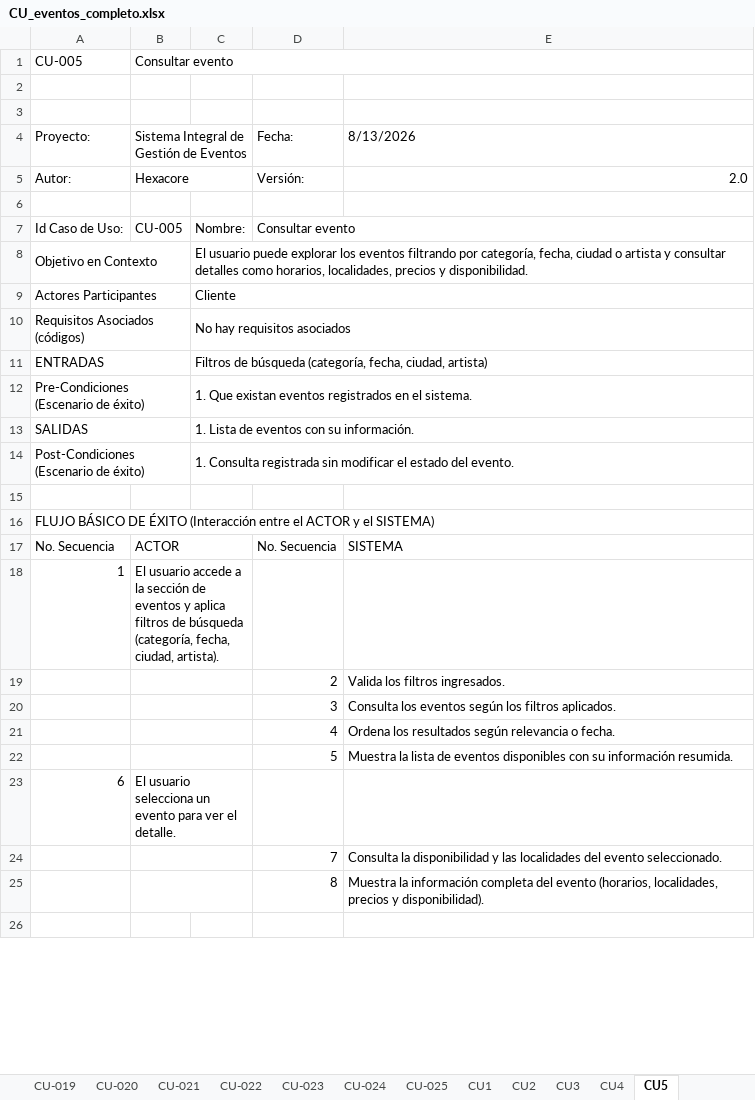
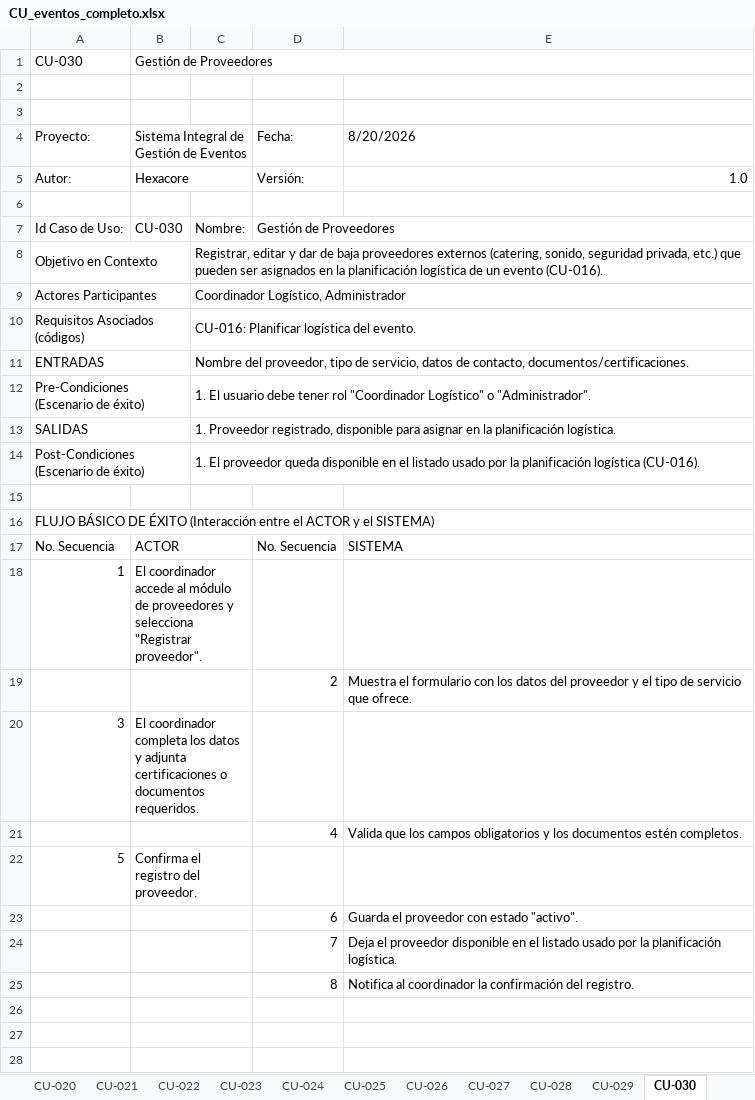
Before and after one commit to Emperador24/ArquiSoftware, an Excel workbook: Submission/CU_eventos_completo.xlsx, sheet CU-030, drawn as a sheet; only a part is shown; values as stored, in another font and other column widths than the file's, no cell formats; removed rows and columns are numbered as before the commit, all else as after; the diff covers the shown part only; the diff names each change by its address in the sheet, - before the commit and + after, or states it on an @@ line.

```diff
--- a/Submission/CU_eventos_completo.xlsx (sheet CU-030)
+++ b/Submission/CU_eventos_completo.xlsx (sheet CU-030)
-sheet tab: CU5
+sheet tab: CU-030
+sheet tab: CU-026
+sheet tab: CU-027
+sheet tab: CU-028
+sheet tab: CU-029
-row 1: CU-005 | Consultar evento
+row 1: CU-030 | Gestión de Proveedores
-E4: 8/13/2026
+E4: 8/20/2026
-E5: 2.0
+E5: 1.0
-B7: CU-005
+B7: CU-030
-D7: Consultar evento
+D7: Gestión de Proveedores
-C8: El usuario puede explorar los eventos filtrando por categoría, fecha, ciudad o artista y consultar detalles como horarios, localidades, precios y disponibilidad.
+C8: Registrar, editar y dar de baja proveedores externos (catering, sonido, seguridad privada, etc.) que pueden ser asignados en la planificación logística de un evento (CU-016).
-C9: Cliente
+C9: Coordinador Logístico, Administrador
-C10: No hay requisitos asociados
+C10: CU-016: Planificar logística del evento.
-C11: Filtros de búsqueda (categoría, fecha, ciudad, artista)
+C11: Nombre del proveedor, tipo de servicio, datos de contacto, documentos/certificaciones.
-C12: 1. Que existan eventos registrados en el sistema.
+C12: 1. El usuario debe tener rol "Coordinador Logístico" o "Administrador".
-C13: 1. Lista de eventos con su información.
+C13: 1. Proveedor registrado, disponible para asignar en la planificación logística.
-C14: 1. Consulta registrada sin modificar el estado del evento.
+C14: 1. El proveedor queda disponible en el listado usado por la planificación logística (CU-016).
-B18: El usuario accede a la sección de eventos y aplica filtros de búsqueda (categoría, fecha, ciudad, artista).
+B18: El coordinador accede al módulo de proveedores y selecciona "Registrar proveedor".
-E19: Valida los filtros ingresados.
+E19: Muestra el formulario con los datos del proveedor y el tipo de servicio que ofrece.
-row 20:  |  |  | 3 | Consulta los eventos según los filtros aplicados.
+row 20: 3 | El coordinador completa los datos y adjunta certificaciones o documentos requeridos.
-E21: Ordena los resultados según relevancia o fecha.
+E21: Valida que los campos obligatorios y los documentos estén completos.
-row 22:  |  |  | 5 | Muestra la lista de eventos disponibles con su información resumida.
-row 23: 6 | El usuario selecciona un evento para ver el detalle.
+row 22: 5 | Confirma el registro del proveedor.
+row 23:  |  |  | 6 | Guarda el proveedor con estado "activo".
-E24: Consulta la disponibilidad y las localidades del evento seleccionado.
+E24: Deja el proveedor disponible en el listado usado por la planificación logística.
-E25: Muestra la información completa del evento (horarios, localidades, precios y disponibilidad).
+E25: Notifica al coordinador la confirmación del registro.
+B26:C26 merged
+row 27: (empty)
+row 28: (empty)
```
Also changed, not shown: 2 added rows and 5 edited cells elsewhere in this sheet, sheet CU-013, other sheet tabs, cell formats, 2 other files.
